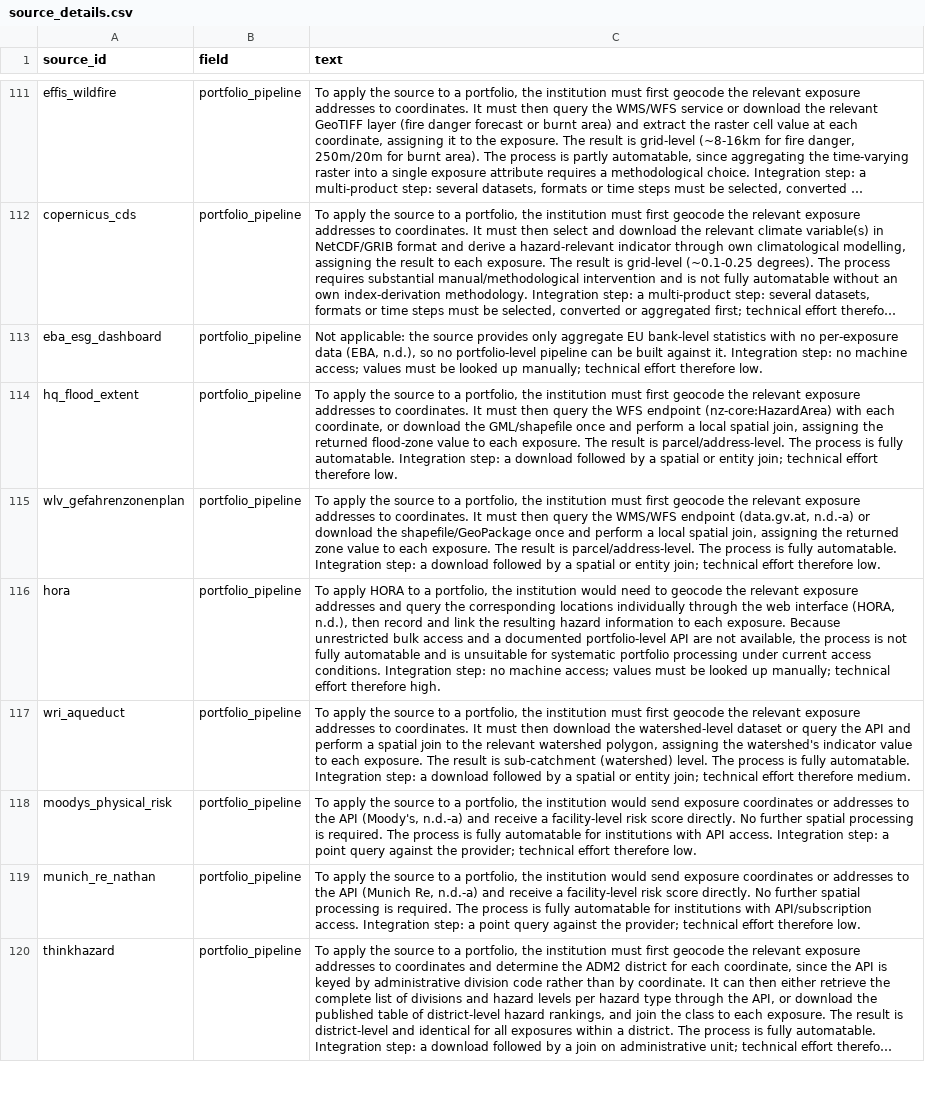
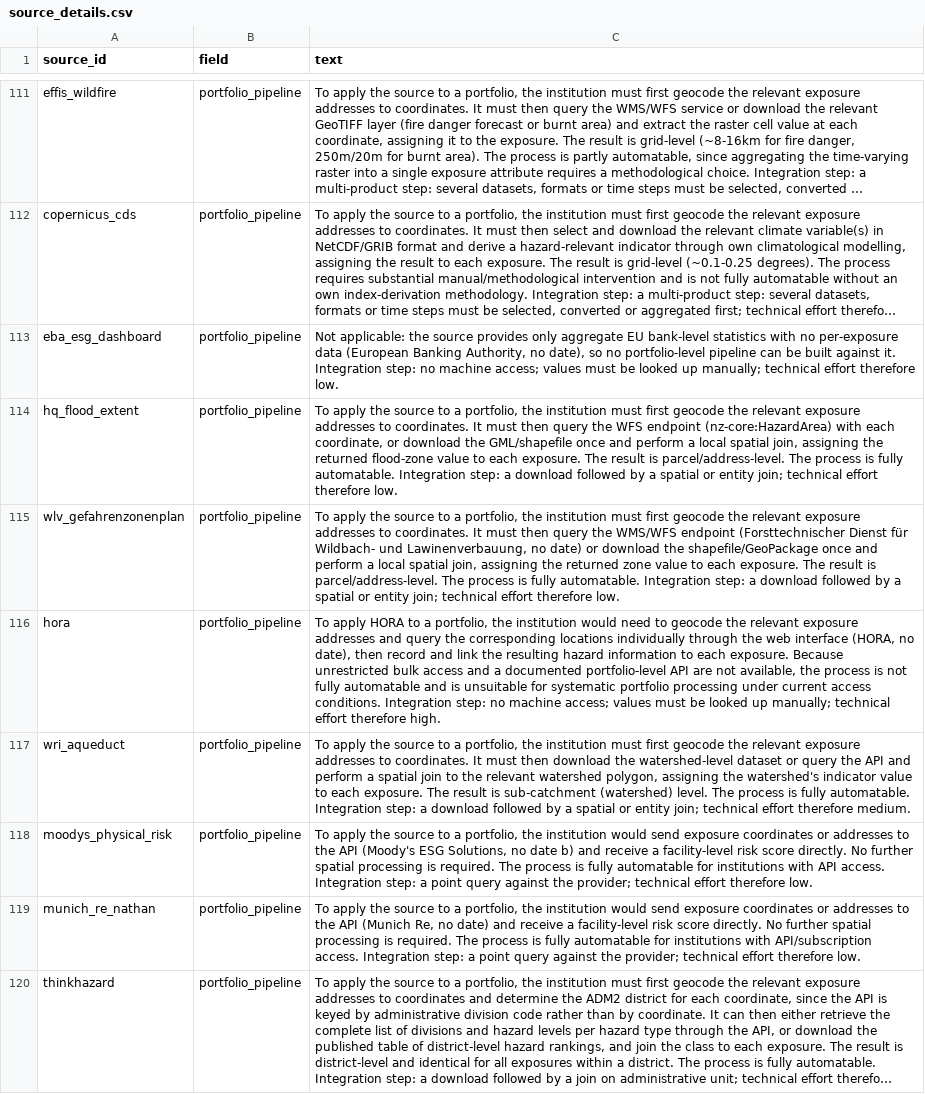
Before and after one commit to bernineu/esg-dashboard, a CSV file: data/source_details.csv, drawn as a sheet; only a part is shown, gaps mark what is left out; long unchanged cells end in …; the diff covers the shown part only; the diff names each change by its address in the sheet, - before the commit and + after, or states it on an @@ line.

```diff
--- a/data/source_details.csv
+++ b/data/source_details.csv
-C113 (text): …per-exposure data (EBA, n.d.), so no…
+C113 (text): …per-exposure data (European Banking Authority, no date), so no…
-C115 (text): …WMS/WFS endpoint (data.gv.at, n.d.-a) or download…
+C115 (text): …WMS/WFS endpoint (Forsttechnischer Dienst für Wildbach- und Lawinenverbauung, no date) or download…
-C116 (text): …interface (HORA, n.d.), then record…
+C116 (text): …interface (HORA, no date), then record…
-C118 (text): …the API (Moody's, n.d.-a) and receive…
+C118 (text): …the API (Moody's ESG Solutions, no date b) and receive…
-C119 (text): …(Munich Re, n.d.-a) and receive…
+C119 (text): …(Munich Re, no date) and receive…
```
Also changed, not shown: 87 edited cells elsewhere in this file, data/hazard_coverage.csv, 4 other files.
